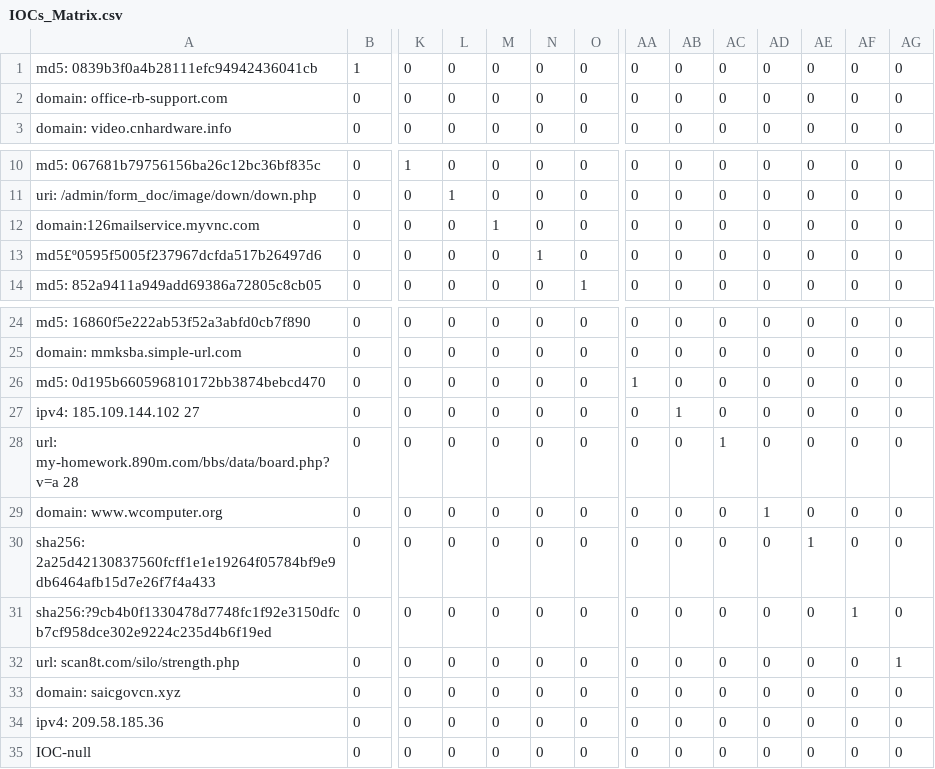
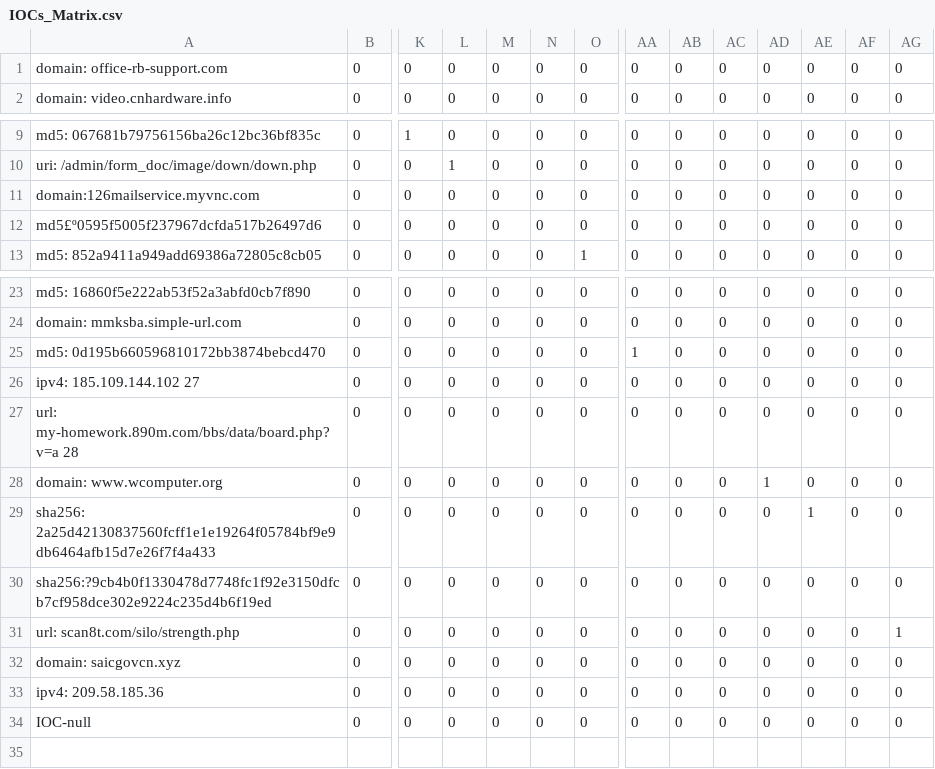
Before and after one commit to dyz1209/GA-ConvE_data, a CSV file: GA-ConvE（1）/data/IOCs_Matrix.csv, drawn as a sheet; only a part is shown, gaps mark what is left out; removed rows and columns are numbered as before the commit, all else as after; rows hold the shown columns only; the diff names each change by its address in the sheet, - before the commit and + after, or states it on an @@ line.

```diff
--- a/GA-ConvE（1）/data/IOCs_Matrix.csv
+++ b/GA-ConvE（1）/data/IOCs_Matrix.csv
-row 1: md5: 0839b3f0a4b28111efc94942436041cb | 1 | 0 | 0 | 0 | 0 | 0 | 0 | 0 | 0 | 0 | 0 | 0 | 0
-M11: 1
+M11: 0
-N12: 1
+N12: 0
-AB26: 1
+AB26: 0
-AC27: 1
+AC27: 0
-AF30: 1
+AF30: 0
```
Also changed, not shown: GA-ConvE（1）/data/Relation_Matrix.csv, 16 other files.
